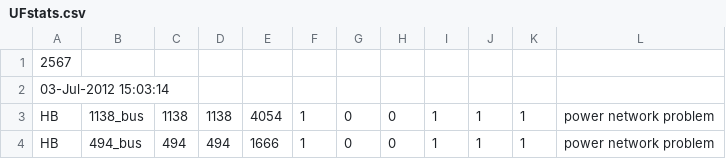
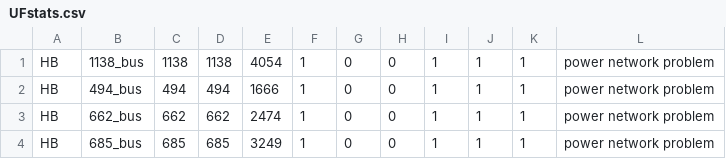
Before and after one commit to nishant8BITS/csv-test, a CSV file: extras/UFstats.csv, drawn as a sheet; only a part is shown; the shorter side is filled out with more unchanged rows.

Commit message:
Update UFstats.csv

```diff
--- a/extras/UFstats.csv
+++ b/extras/UFstats.csv
@@ -1,3 +1 @@
-2567
-03-Jul-2012 15:03:14
 HB,1138_bus,1138,1138,4054,1,0,0,1,1,1,power network problem
```
